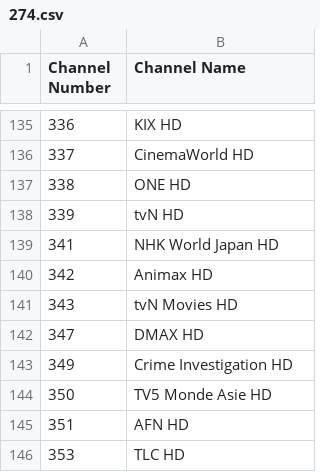
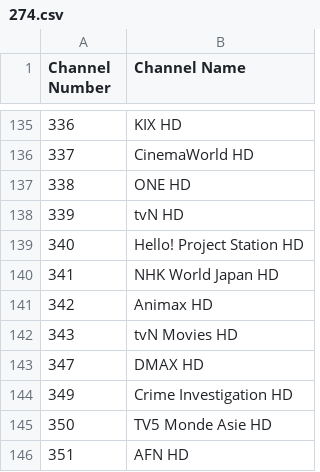
Before and after one commit to TG635-alt126xA/ExtendedMaster113, a CSV file: 274.csv, drawn as a sheet; only a part is shown, gaps mark what is left out; the shorter side is filled out with more unchanged rows; the diff names each change by its address in the sheet, - before the commit and + after, or states it on an @@ line.

Commit message:
Update 274.csv

```diff
--- a/274.csv
+++ b/274.csv
+row 139: 340 | Hello! Project Station HD
```
